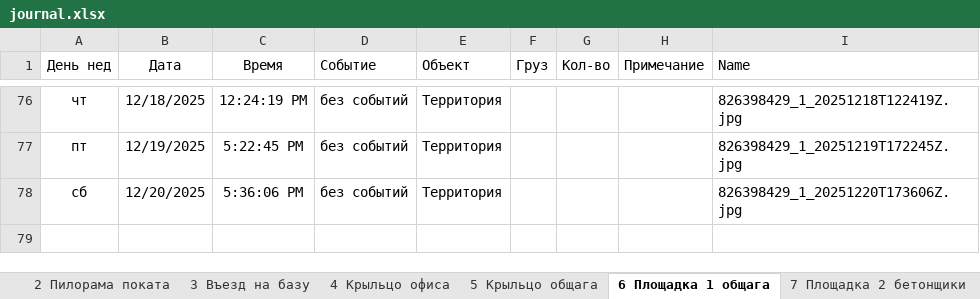
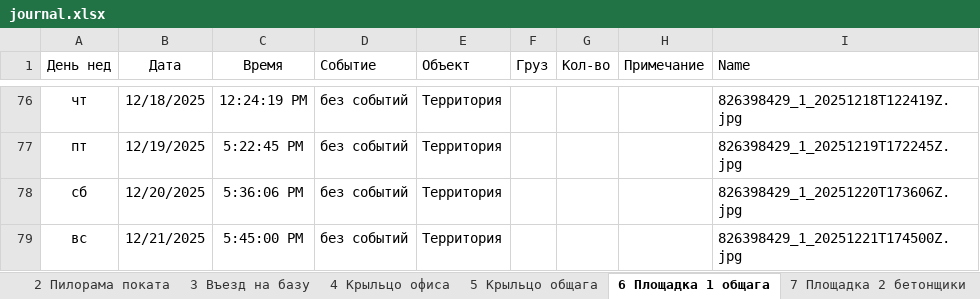
Before and after one commit to lartar02-cloud/asddd, an Excel workbook: journal.xlsx, sheet 6 Площадка 1 общага, drawn as a sheet; only a part is shown, gaps mark what is left out; values as stored, in another font and other column widths than the file's, no borders; conditional formats and table styles not drawn; the diff names each change by its address in the sheet, - before the commit and + after, or states it on an @@ line.

```diff
--- a/journal.xlsx (sheet 6 Площадка 1 общага)
+++ b/journal.xlsx (sheet 6 Площадка 1 общага)
+row 79: вс | 12/21/2025 | 5:45:00 PM | без событий | Территория |  |  |  | 826398429_1_20251221T174500Z.jpg
```
Also changed, not shown: sheet Стороний грузовой транспорт, sheet 9 Ангар пилорама, sheet 13 Склад хол, sheet 3 Въезд на базу, sheet 4 Крыльцо офиса, sheet 12 Площадка 3 кран, 7 more sheets, hidden cells, 15 other files.
